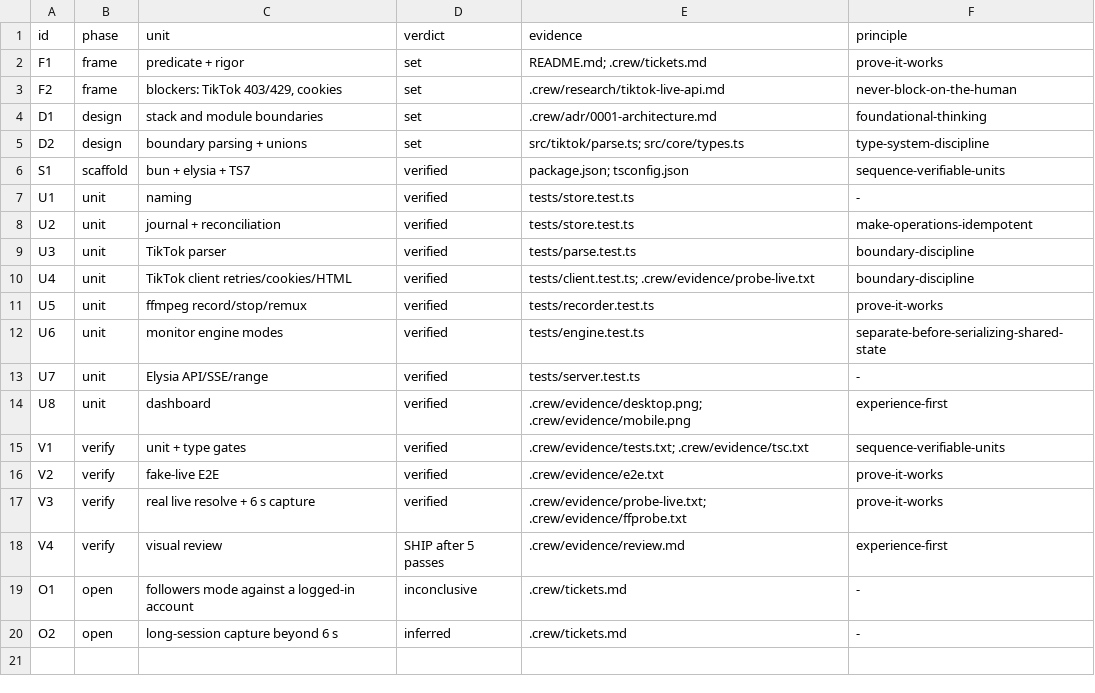
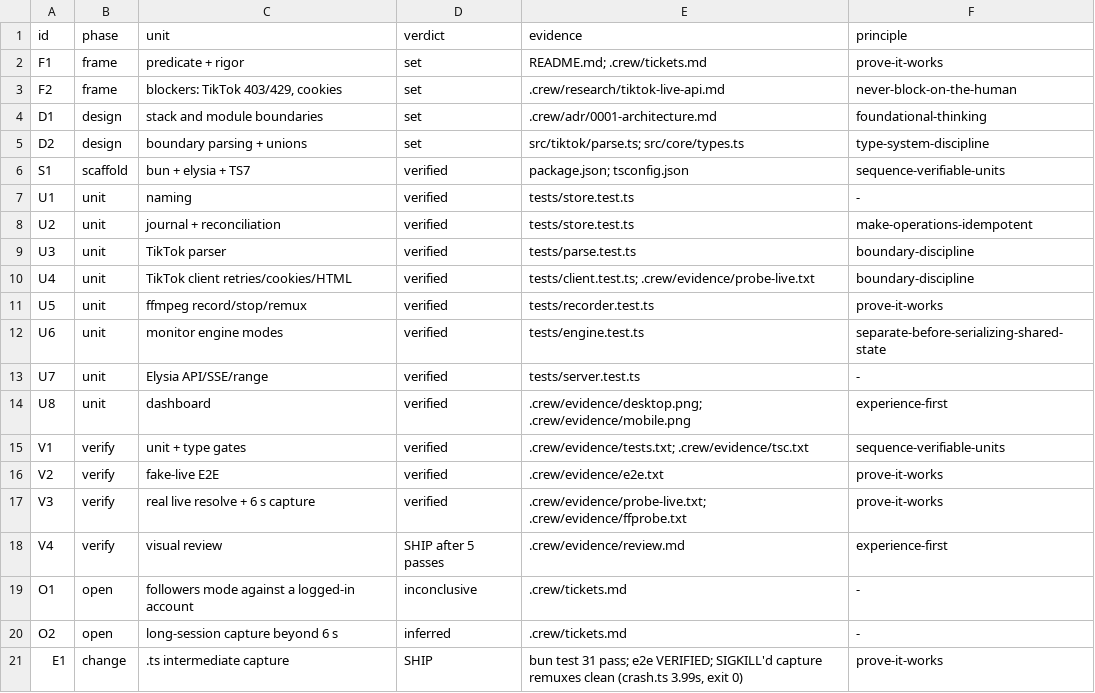
Before and after one commit to zfadhli/tokweb, a TSV file: .crew/ledger.tsv, drawn as a sheet; the diff names each change by its address in the sheet, - before the commit and + after, or states it on an @@ line.

Commit message:
feat(recorder): capture to TS instead of FLV for crash safety
MPEG-TS is packet-framed and header-light, so a capture truncated by a hard
kill still remuxes losslessly; a truncated FLV often does not.

- ffmpeg: -f mpegts -> ${base}.ts, remux/transcode from there as before
- rename keepFlv -> keepSource, flvPath/flvFile -> sourcePath/sourceFile
- engine collision check and probe/e2e/README/label follow the new extension
- e2e asserts the intermediate .ts is cleaned up after remux

Verified: bun test 31 pass, tsc --noEmit clean, bun run e2e VERIFIED, and a
SIGKILL'd capture remuxes to MP4 with exit 0 and no warnings.

```diff
--- a/.crew/ledger.tsv
+++ b/.crew/ledger.tsv
+row 21: E1 | change | .ts intermediate capture | SHIP | bun test 31 pass; e2e VERIFIED; SIGKILL'd capture remuxes clean (crash.ts 3.99s, exit 0) | prove-it-works
```
Also changed, not shown: 16 other files.
